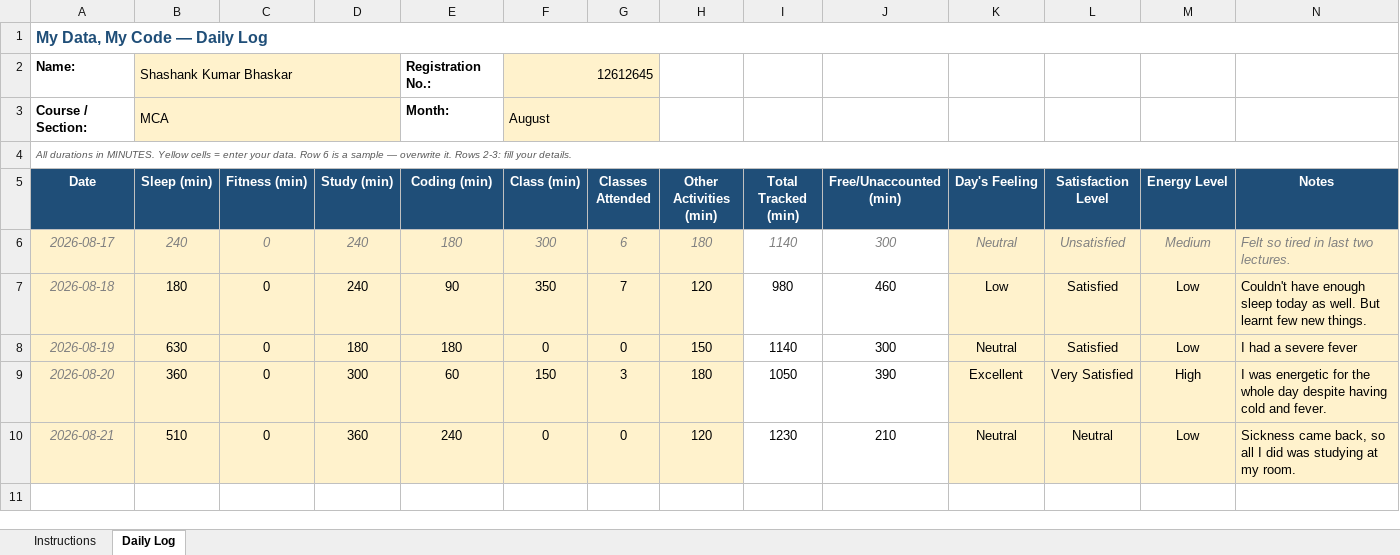
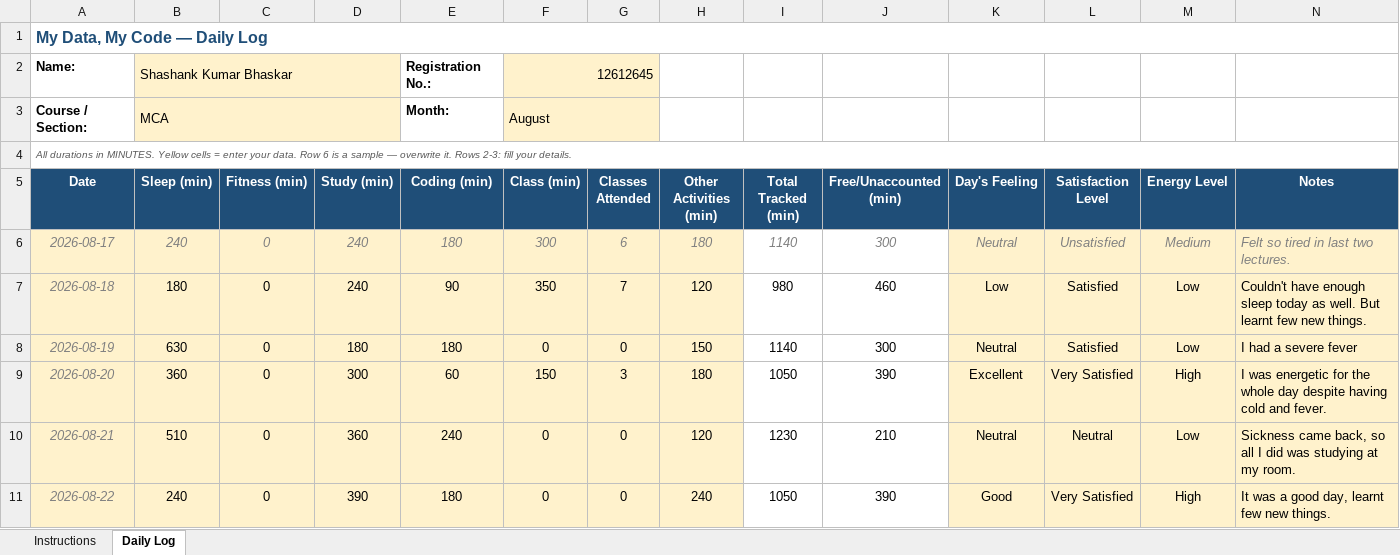
Before and after one commit to shashank777019/12612645, an Excel workbook: 12612645.xlsx, sheet Daily Log, drawn as a sheet; values as stored, in another font and other column widths than the file's, no borders; conditional formats not drawn; the diff names each change by its address in the sheet, - before the commit and + after, or states it on an @@ line.

Commit message:
22/08/2026 Activity update

```diff
--- a/12612645.xlsx (sheet Daily Log)
+++ b/12612645.xlsx (sheet Daily Log)
+row 11: 2026-08-22 | 240 | 0 | 390 | 180 | 0 | 0 | 240 | 1050 | 390 | Good | Very Satisfied | High | It was a good day, learnt few new things.
```
